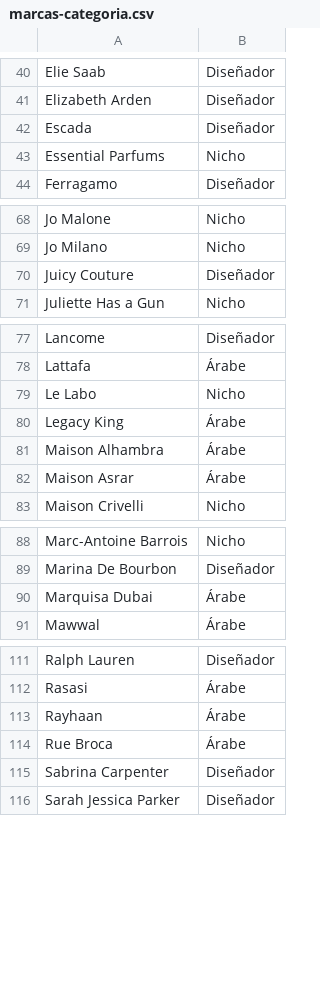
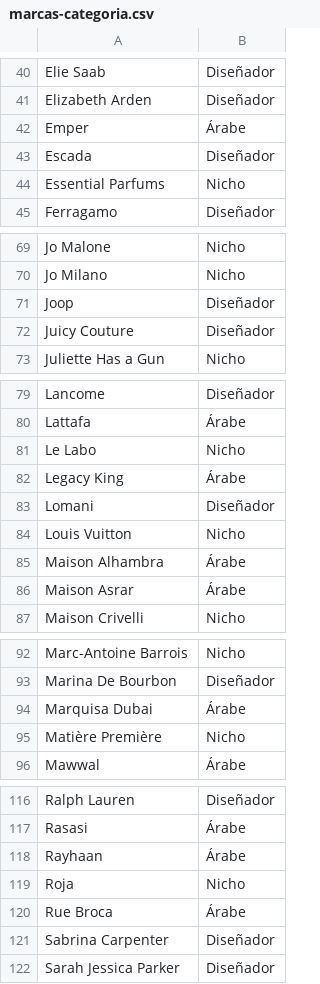
Before and after one commit to MatiasHaspert/Haspert-Theme, a CSV file: catalog-tools/proveedor/marcas-categoria.csv, drawn as a sheet; only a part is shown, gaps mark what is left out.

```diff
--- a/catalog-tools/proveedor/marcas-categoria.csv
+++ b/catalog-tools/proveedor/marcas-categoria.csv
@@ -41,2 +41,3 @@ Elie Saab,Diseñador
 Elizabeth Arden,Diseñador
+Emper,Árabe
 Escada,Diseñador
@@ -69,2 +70,3 @@ Jo Malone,Nicho
 Jo Milano,Nicho
+Joop,Diseñador
 Juicy Couture,Diseñador
@@ -80,2 +82,4 @@ Le Labo,Nicho
 Legacy King,Árabe
+Lomani,Diseñador
+Louis Vuitton,Nicho
 Maison Alhambra,Árabe
@@ -90,2 +94,3 @@ Marina De Bourbon,Diseñador
 Marquisa Dubai,Árabe
+Matière Première,Nicho
 Mawwal,Árabe
@@ -113,2 +118,3 @@ Rasasi,Árabe
 Rayhaan,Árabe
+Roja,Nicho
 Rue Broca,Árabe
```
Also changed, not shown: 1 other file.
